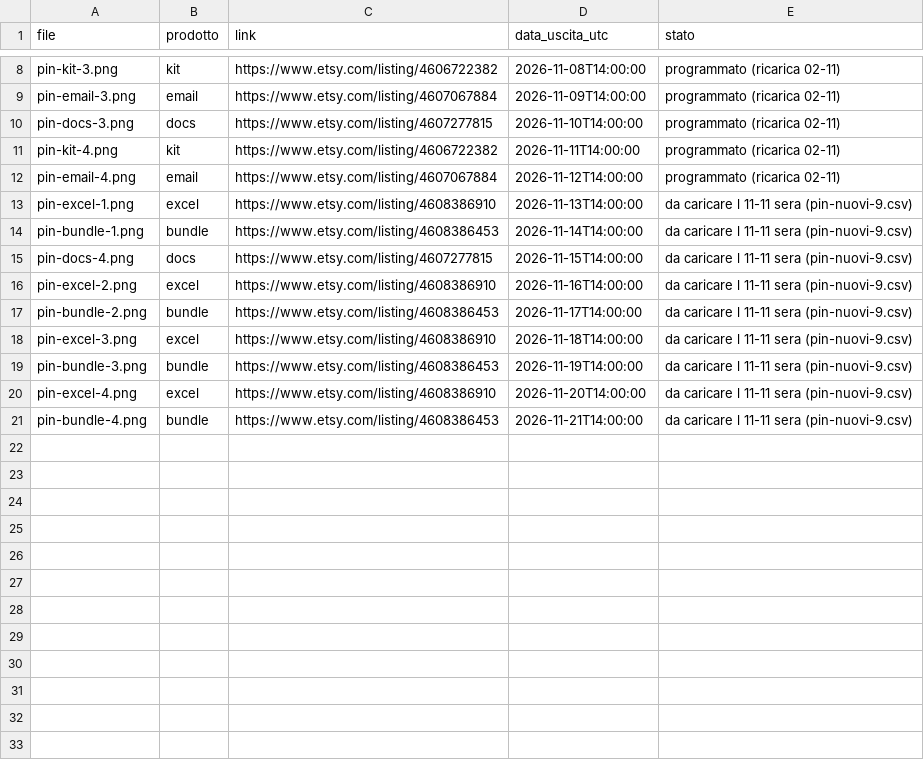
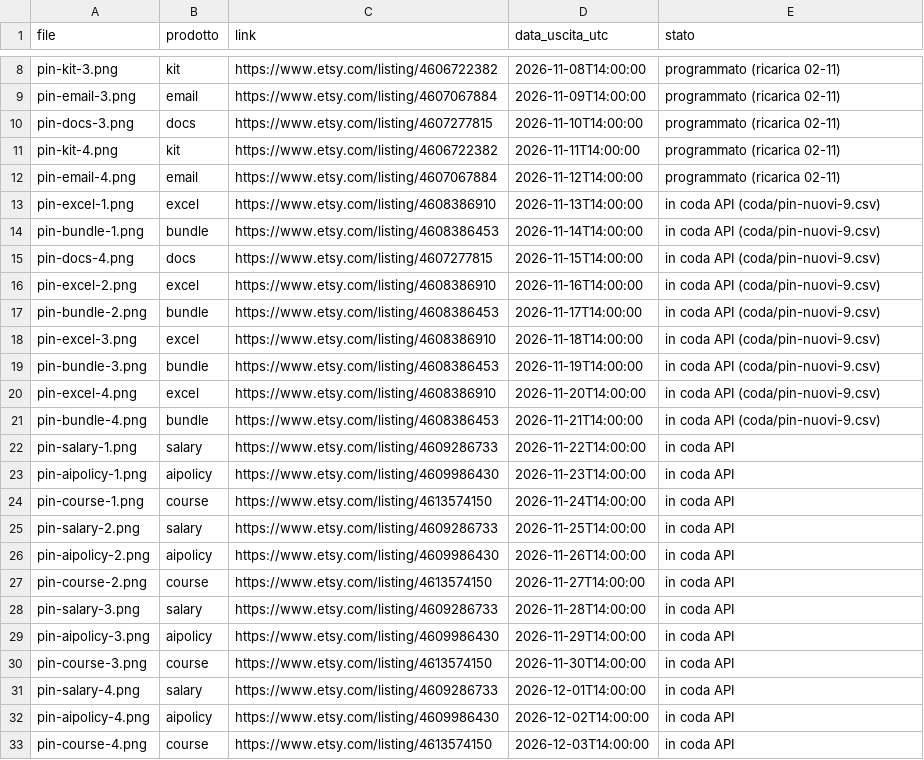
Before and after one commit to fabriziomazzei/pinterest-pins, a CSV file: calendario.csv, drawn as a sheet; only a part is shown, gaps mark what is left out.

```diff
--- a/calendario.csv
+++ b/calendario.csv
@@ -12,10 +12,22 @@ pin-kit-4.png,kit,https://www.etsy.com/listing/4606722382,2026-11-11T14:00:00,pr
 pin-email-4.png,email,https://www.etsy.com/listing/4607067884,2026-11-12T14:00:00,programmato (ricarica 02-11)
-pin-excel-1.png,excel,https://www.etsy.com/listing/4608386910,2026-11-13T14:00:00,da caricare l 11-11 sera (pin-nuovi-9.csv)
-pin-bundle-1.png,bundle,https://www.etsy.com/listing/4608386453,2026-11-14T14:00:00,da caricare l 11-11 sera (pin-nuovi-9.csv)
-pin-docs-4.png,docs,https://www.etsy.com/listing/4607277815,2026-11-15T14:00:00,da caricare l 11-11 sera (pin-nuovi-9.csv)
-pin-excel-2.png,excel,https://www.etsy.com/listing/4608386910,2026-11-16T14:00:00,da caricare l 11-11 sera (pin-nuovi-9.csv)
-pin-bundle-2.png,bundle,https://www.etsy.com/listing/4608386453,2026-11-17T14:00:00,da caricare l 11-11 sera (pin-nuovi-9.csv)
-pin-excel-3.png,excel,https://www.etsy.com/listing/4608386910,2026-11-18T14:00:00,da caricare l 11-11 sera (pin-nuovi-9.csv)
-pin-bundle-3.png,bundle,https://www.etsy.com/listing/4608386453,2026-11-19T14:00:00,da caricare l 11-11 sera (pin-nuovi-9.csv)
-pin-excel-4.png,excel,https://www.etsy.com/listing/4608386910,2026-11-20T14:00:00,da caricare l 11-11 sera (pin-nuovi-9.csv)
-pin-bundle-4.png,bundle,https://www.etsy.com/listing/4608386453,2026-11-21T14:00:00,da caricare l 11-11 sera (pin-nuovi-9.csv)
+pin-excel-1.png,excel,https://www.etsy.com/listing/4608386910,2026-11-13T14:00:00,in coda API (coda/pin-nuovi-9.csv)
+pin-bundle-1.png,bundle,https://www.etsy.com/listing/4608386453,2026-11-14T14:00:00,in coda API (coda/pin-nuovi-9.csv)
+pin-docs-4.png,docs,https://www.etsy.com/listing/4607277815,2026-11-15T14:00:00,in coda API (coda/pin-nuovi-9.csv)
+pin-excel-2.png,excel,https://www.etsy.com/listing/4608386910,2026-11-16T14:00:00,in coda API (coda/pin-nuovi-9.csv)
+pin-bundle-2.png,bundle,https://www.etsy.com/listing/4608386453,2026-11-17T14:00:00,in coda API (coda/pin-nuovi-9.csv)
+pin-excel-3.png,excel,https://www.etsy.com/listing/4608386910,2026-11-18T14:00:00,in coda API (coda/pin-nuovi-9.csv)
+pin-bundle-3.png,bundle,https://www.etsy.com/listing/4608386453,2026-11-19T14:00:00,in coda API (coda/pin-nuovi-9.csv)
+pin-excel-4.png,excel,https://www.etsy.com/listing/4608386910,2026-11-20T14:00:00,in coda API (coda/pin-nuovi-9.csv)
+pin-bundle-4.png,bundle,https://www.etsy.com/listing/4608386453,2026-11-21T14:00:00,in coda API (coda/pin-nuovi-9.csv)
+pin-salary-1.png,salary,https://www.etsy.com/listing/4609286733,2026-11-22T14:00:00,in coda API
+pin-aipolicy-1.png,aipolicy,https://www.etsy.com/listing/4609986430,2026-11-23T14:00:00,in coda API
+pin-course-1.png,course,https://www.etsy.com/listing/4613574150,2026-11-24T14:00:00,in coda API
+pin-salary-2.png,salary,https://www.etsy.com/listing/4609286733,2026-11-25T14:00:00,in coda API
+pin-aipolicy-2.png,aipolicy,https://www.etsy.com/listing/4609986430,2026-11-26T14:00:00,in coda API
+pin-course-2.png,course,https://www.etsy.com/listing/4613574150,2026-11-27T14:00:00,in coda API
+pin-salary-3.png,salary,https://www.etsy.com/listing/4609286733,2026-11-28T14:00:00,in coda API
+pin-aipolicy-3.png,aipolicy,https://www.etsy.com/listing/4609986430,2026-11-29T14:00:00,in coda API
+pin-course-3.png,course,https://www.etsy.com/listing/4613574150,2026-11-30T14:00:00,in coda API
+pin-salary-4.png,salary,https://www.etsy.com/listing/4609286733,2026-12-01T14:00:00,in coda API
+pin-aipolicy-4.png,aipolicy,https://www.etsy.com/listing/4609986430,2026-12-02T14:00:00,in coda API
+pin-course-4.png,course,https://www.etsy.com/listing/4613574150,2026-12-03T14:00:00,in coda API
```
Also changed, not shown: 2 other files.
